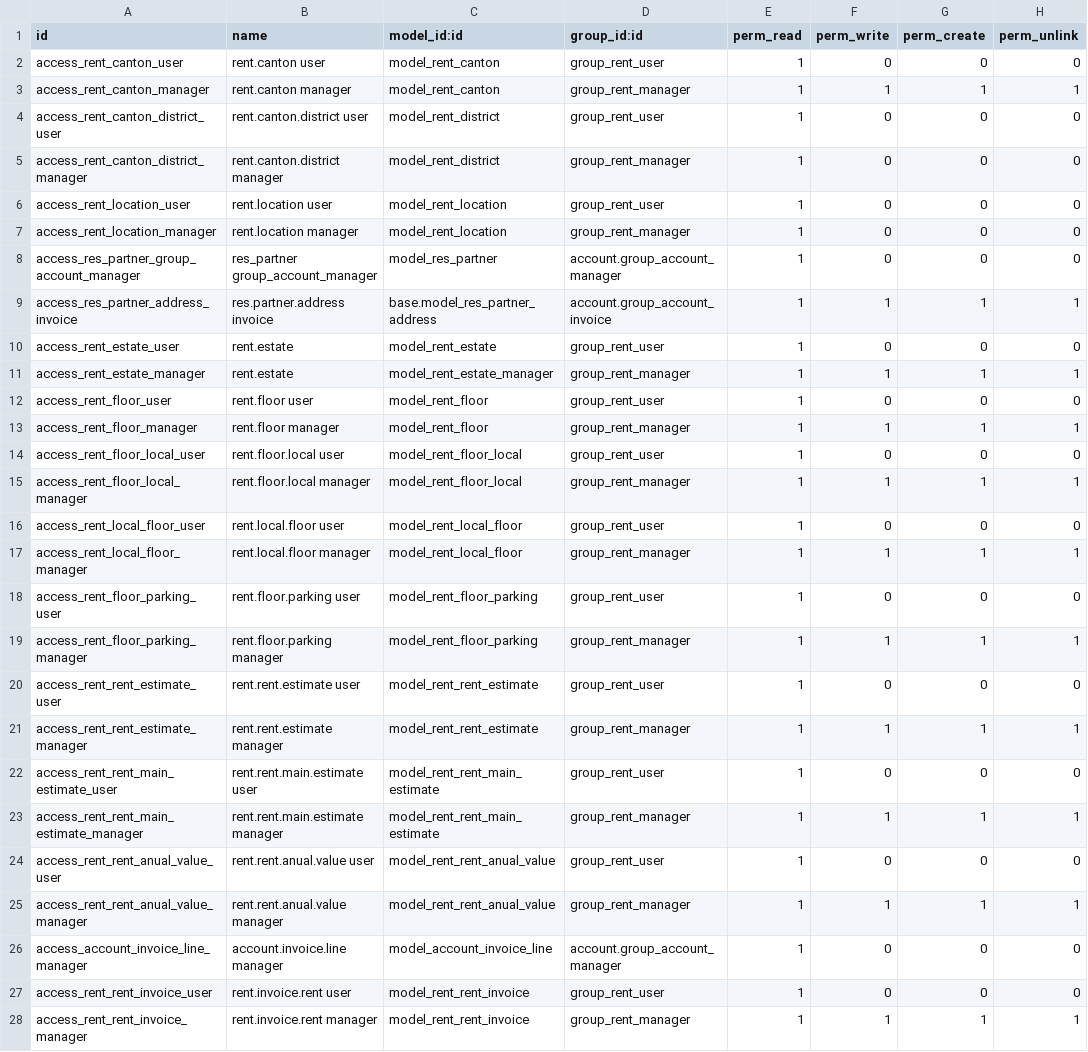
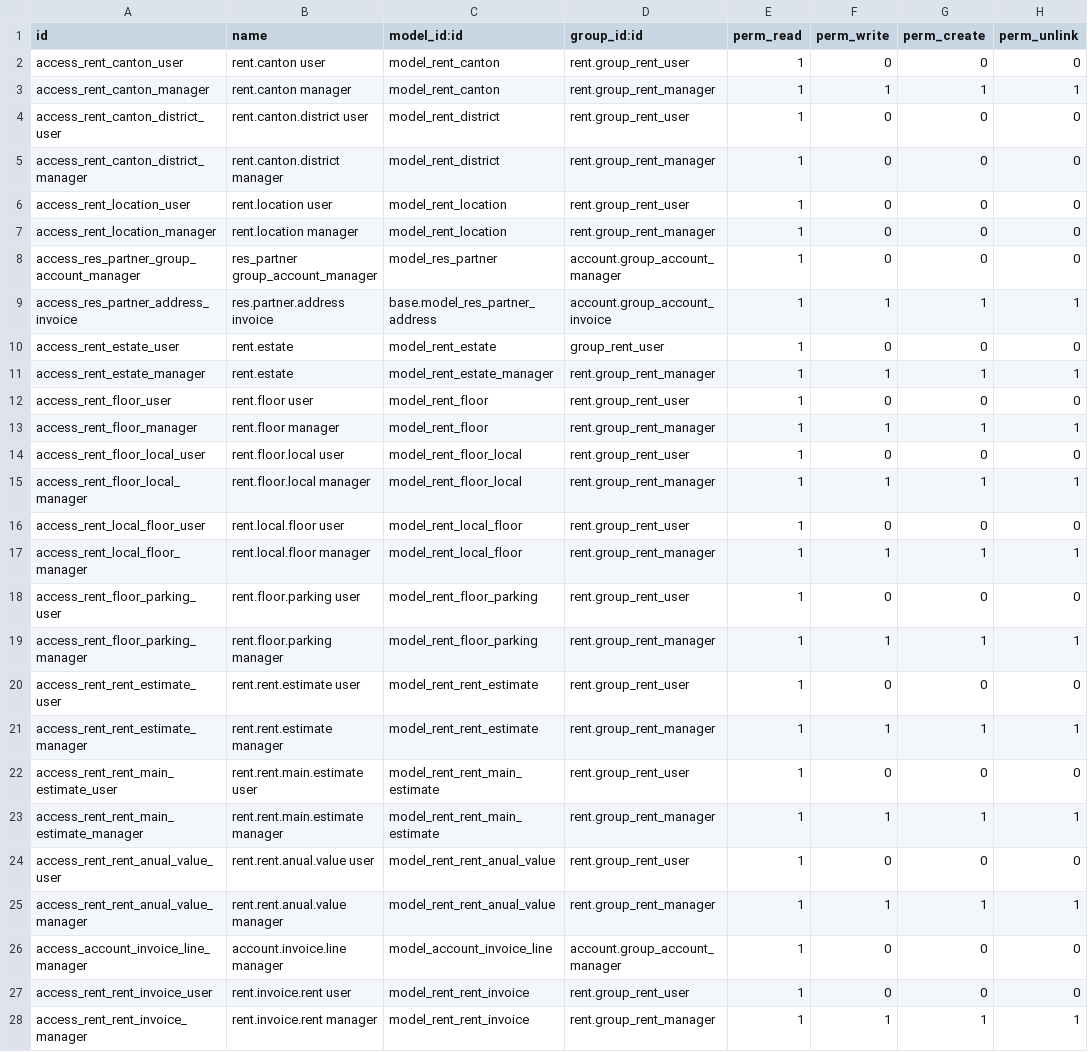
Before and after one commit to Vauxoo/addons-clearcorp, a CSV file: rent/security/ir.model.access.csv, drawn as a sheet; only a part is shown; the diff covers the shown part only.

```diff
--- a/rent/security/ir.model.access.csv
+++ b/rent/security/ir.model.access.csv
@@ -1,8 +1,8 @@
 "id","name","model_id:id","group_id:id","perm_read","perm_write","perm_create","perm_unlink"
-"access_rent_canton_user","rent.canton user","model_rent_canton","group_rent_user",1,0,0,0
-"access_rent_canton_manager","rent.canton manager","model_rent_canton","group_rent_manager",1,1,1,1
-"access_rent_canton_district_user","rent.canton.district user","model_rent_district","group_rent_user",1,0,0,0
-"access_rent_canton_district_manager","rent.canton.district manager","model_rent_district","group_rent_manager",1,0,0,0
-"access_rent_location_user","rent.location user","model_rent_location","group_rent_user",1,0,0,0
-"access_rent_location_manager","rent.location manager","model_rent_location","group_rent_manager",1,0,0,0
+"access_rent_canton_user","rent.canton user","model_rent_canton","rent.group_rent_user",1,0,0,0
+"access_rent_canton_manager","rent.canton manager","model_rent_canton","rent.group_rent_manager",1,1,1,1
+"access_rent_canton_district_user","rent.canton.district user","model_rent_district","rent.group_rent_user",1,0,0,0
+"access_rent_canton_district_manager","rent.canton.district manager","model_rent_district","rent.group_rent_manager",1,0,0,0
+"access_rent_location_user","rent.location user","model_rent_location","rent.group_rent_user",1,0,0,0
+"access_rent_location_manager","rent.location manager","model_rent_location","rent.group_rent_manager",1,0,0,0
 "access_res_partner_group_account_manager","res_partner group_account_manager","model_res_partner","account.group_account_manager",1,0,0,0
@@ -10,19 +10,19 @@
 "access_rent_estate_user","rent.estate","model_rent_estate","group_rent_user",1,0,0,0
-"access_rent_estate_manager","rent.estate","model_rent_estate_manager","group_rent_manager",1,1,1,1
-"access_rent_floor_user","rent.floor user","model_rent_floor","group_rent_user",1,0,0,0
-"access_rent_floor_manager","rent.floor manager","model_rent_floor","group_rent_manager",1,1,1,1
-"access_rent_floor_local_user","rent.floor.local user","model_rent_floor_local","group_rent_user",1,0,0,0
-"access_rent_floor_local_manager","rent.floor.local manager","model_rent_floor_local","group_rent_manager",1,1,1,1
-"access_rent_local_floor_user","rent.local.floor user","model_rent_local_floor","group_rent_user",1,0,0,0
-"access_rent_local_floor_manager","rent.local.floor manager","model_rent_local_floor","group_rent_manager",1,1,1,1
-"access_rent_floor_parking_user","rent.floor.parking user","model_rent_floor_parking","group_rent_user",1,0,0,0
-"access_rent_floor_parking_manager","rent.floor.parking manager","model_rent_floor_parking","group_rent_manager",1,1,1,1
-"access_rent_rent_estimate_user","rent.rent.estimate user","model_rent_rent_estimate","group_rent_user",1,0,0,0
-"access_rent_rent_estimate_manager","rent.rent.estimate manager","model_rent_rent_estimate","group_rent_manager",1,1,1,1
-"access_rent_rent_main_estimate_user","rent.rent.main.estimate user","model_rent_rent_main_estimate","group_rent_user",1,0,0,0
-"access_rent_rent_main_estimate_manager","rent.rent.main.estimate manager","model_rent_rent_main_estimate","group_rent_manager",1,1,1,1
-"access_rent_rent_anual_value_user","rent.rent.anual.value user","model_rent_rent_anual_value","group_rent_user",1,0,0,0
-"access_rent_rent_anual_value_manager","rent.rent.anual.value manager","model_rent_rent_anual_value","group_rent_manager",1,1,1,1
+"access_rent_estate_manager","rent.estate","model_rent_estate_manager","rent.group_rent_manager",1,1,1,1
+"access_rent_floor_user","rent.floor user","model_rent_floor","rent.group_rent_user",1,0,0,0
+"access_rent_floor_manager","rent.floor manager","model_rent_floor","rent.group_rent_manager",1,1,1,1
+"access_rent_floor_local_user","rent.floor.local user","model_rent_floor_local","rent.group_rent_user",1,0,0,0
+"access_rent_floor_local_manager","rent.floor.local manager","model_rent_floor_local","rent.group_rent_manager",1,1,1,1
+"access_rent_local_floor_user","rent.local.floor user","model_rent_local_floor","rent.group_rent_user",1,0,0,0
+"access_rent_local_floor_manager","rent.local.floor manager","model_rent_local_floor","rent.group_rent_manager",1,1,1,1
+"access_rent_floor_parking_user","rent.floor.parking user","model_rent_floor_parking","rent.group_rent_user",1,0,0,0
+"access_rent_floor_parking_manager","rent.floor.parking manager","model_rent_floor_parking","rent.group_rent_manager",1,1,1,1
+"access_rent_rent_estimate_user","rent.rent.estimate user","model_rent_rent_estimate","rent.group_rent_user",1,0,0,0
+"access_rent_rent_estimate_manager","rent.rent.estimate manager","model_rent_rent_estimate","rent.group_rent_manager",1,1,1,1
+"access_rent_rent_main_estimate_user","rent.rent.main.estimate user","model_rent_rent_main_estimate","rent.group_rent_user",1,0,0,0
+"access_rent_rent_main_estimate_manager","rent.rent.main.estimate manager","model_rent_rent_main_estimate","rent.group_rent_manager",1,1,1,1
+"access_rent_rent_anual_value_user","rent.rent.anual.value user","model_rent_rent_anual_value","rent.group_rent_user",1,0,0,0
+"access_rent_rent_anual_value_manager","rent.rent.anual.value manager","model_rent_rent_anual_value","rent.group_rent_manager",1,1,1,1
 "access_account_invoice_line_manager","account.invoice.line manager","model_account_invoice_line","account.group_account_manager",1,0,0,0
-"access_rent_rent_invoice_user","rent.invoice.rent user","model_rent_rent_invoice","group_rent_user",1,0,0,0
-"access_rent_rent_invoice_manager","rent.invoice.rent manager","model_rent_rent_invoice","group_rent_manager",1,1,1,1
+"access_rent_rent_invoice_user","rent.invoice.rent user","model_rent_rent_invoice","rent.group_rent_user",1,0,0,0
+"access_rent_rent_invoice_manager","rent.invoice.rent manager","model_rent_rent_invoice","rent.group_rent_manager",1,1,1,1
```
Also changed, not shown: 8 edited cells elsewhere in this file, 1 other file.
